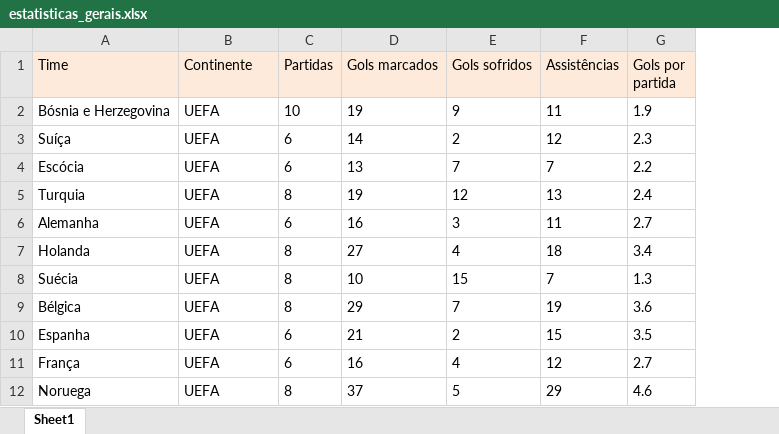
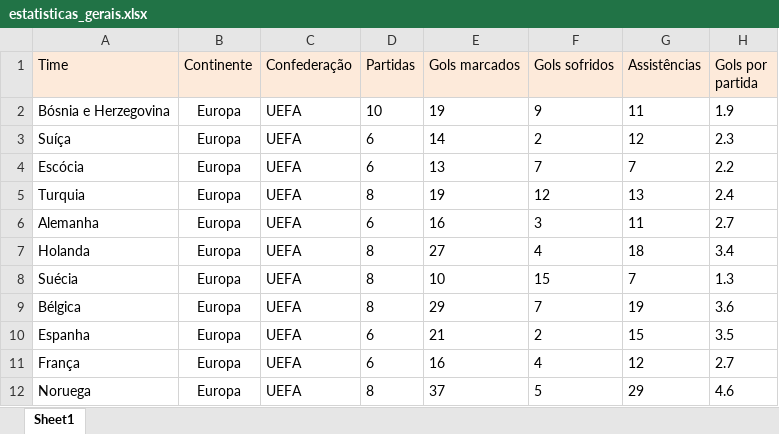
Before and after one commit to rphl15/World_Cup_2026, an Excel workbook: Coleta de Dados/Dados em CSV/estatisticas_gerais.xlsx, sheet Sheet1, drawn as a sheet; only a part is shown; values as stored, in another font and other column widths than the file's, no borders; addresses are those after the commit; the diff names each change by its address in the sheet, - before the commit and + after, or states it on an @@ line.

Commit message:
Add files via upload

```diff
--- a/Coleta de Dados/Dados em CSV/estatisticas_gerais.xlsx (sheet Sheet1)
+++ b/Coleta de Dados/Dados em CSV/estatisticas_gerais.xlsx (sheet Sheet1)
+column B (Continente), rows 2-12: all Europa
-C1: Continente
+C1: Confederação
```
